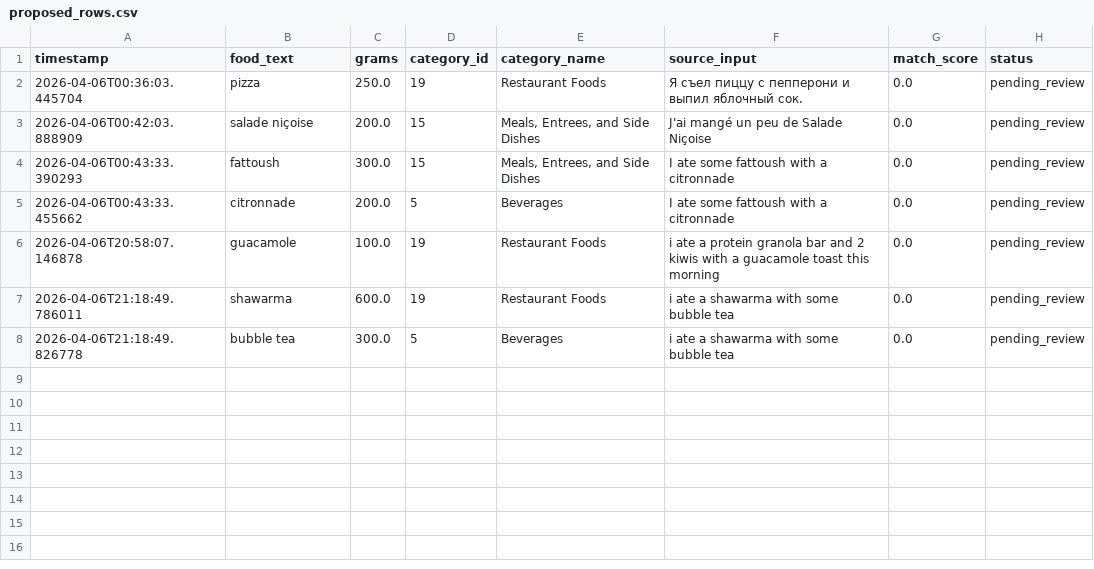
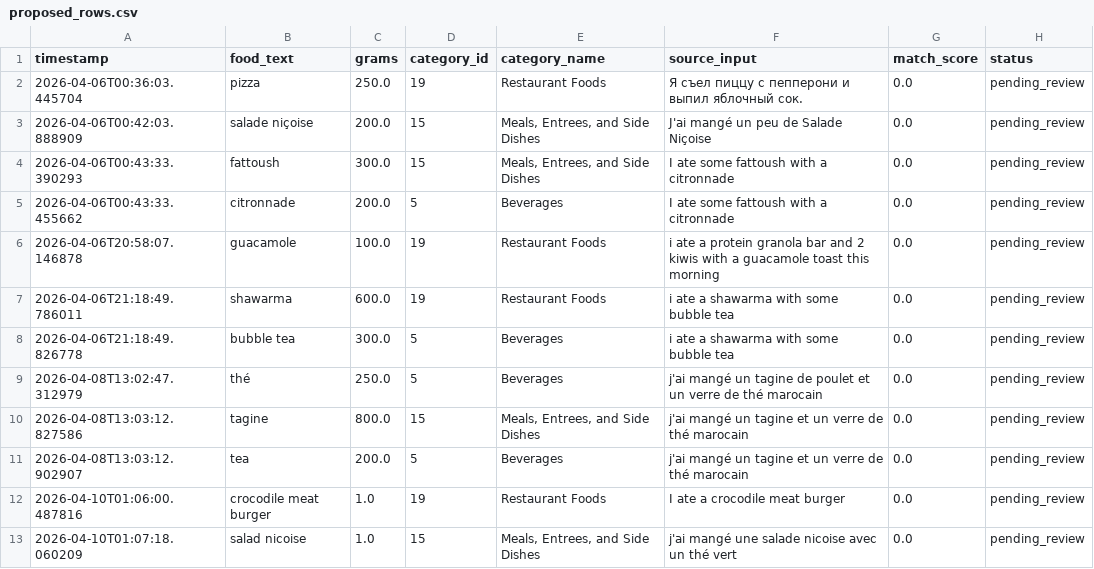
Before and after one commit to Chostiax/GYMAURA_NUTRITION_OPENROUTER_PROTOTYPE, a CSV file: data/proposed_rows.csv, drawn as a sheet; the diff names each change by its address in the sheet, - before the commit and + after, or states it on an @@ line.

```diff
--- a/data/proposed_rows.csv
+++ b/data/proposed_rows.csv
+row 9: 2026-04-08T13:02:47.312979 | thé | 250.0 | 5 | Beverages | j'ai mangé un tagine de poulet et un verre de thé marocain | 0.0 | pending_review
+row 10: 2026-04-08T13:03:12.827586 | tagine | 800.0 | 15 | Meals, Entrees, and Side Dishes | j'ai mangé un tagine et un verre de thé marocain | 0.0 | pending_review
+row 11: 2026-04-08T13:03:12.902907 | tea | 200.0 | 5 | Beverages | j'ai mangé un tagine et un verre de thé marocain | 0.0 | pending_review
+row 12: 2026-04-10T01:06:00.487816 | crocodile meat burger | 1.0 | 19 | Restaurant Foods | I ate a crocodile meat burger | 0.0 | pending_review
+row 13: 2026-04-10T01:07:18.060209 | salad nicoise | 1.0 | 15 | Meals, Entrees, and Side Dishes | j'ai mangé une salade nicoise avec un thé vert | 0.0 | pending_review
```
Also changed, not shown: 5 other files.
